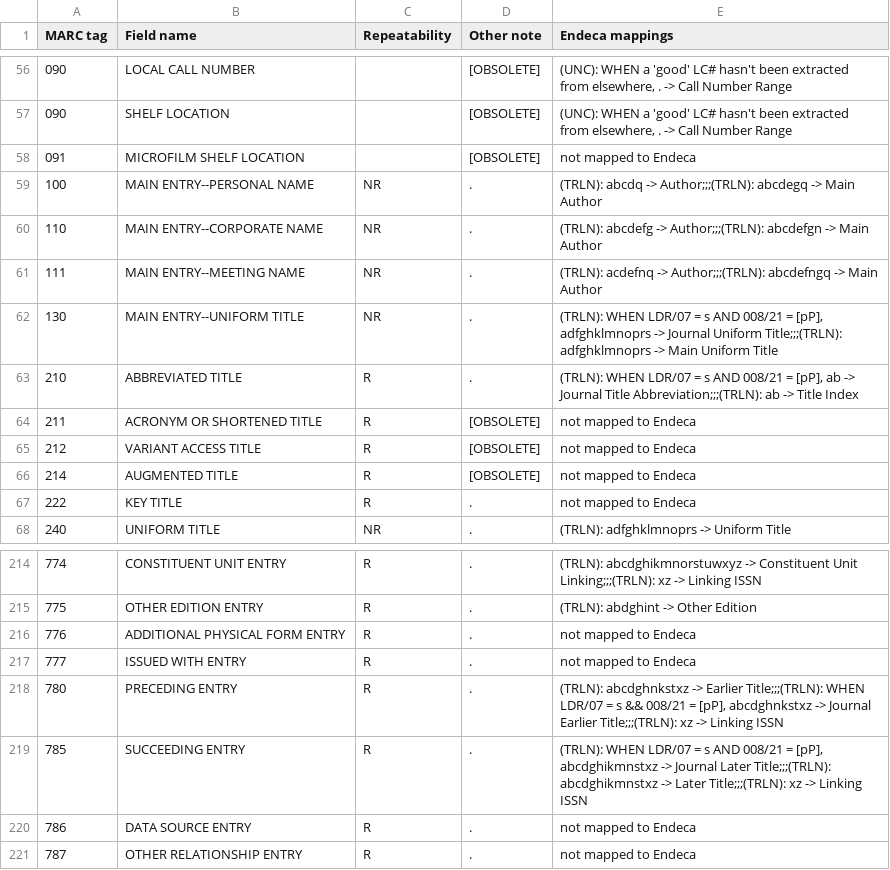
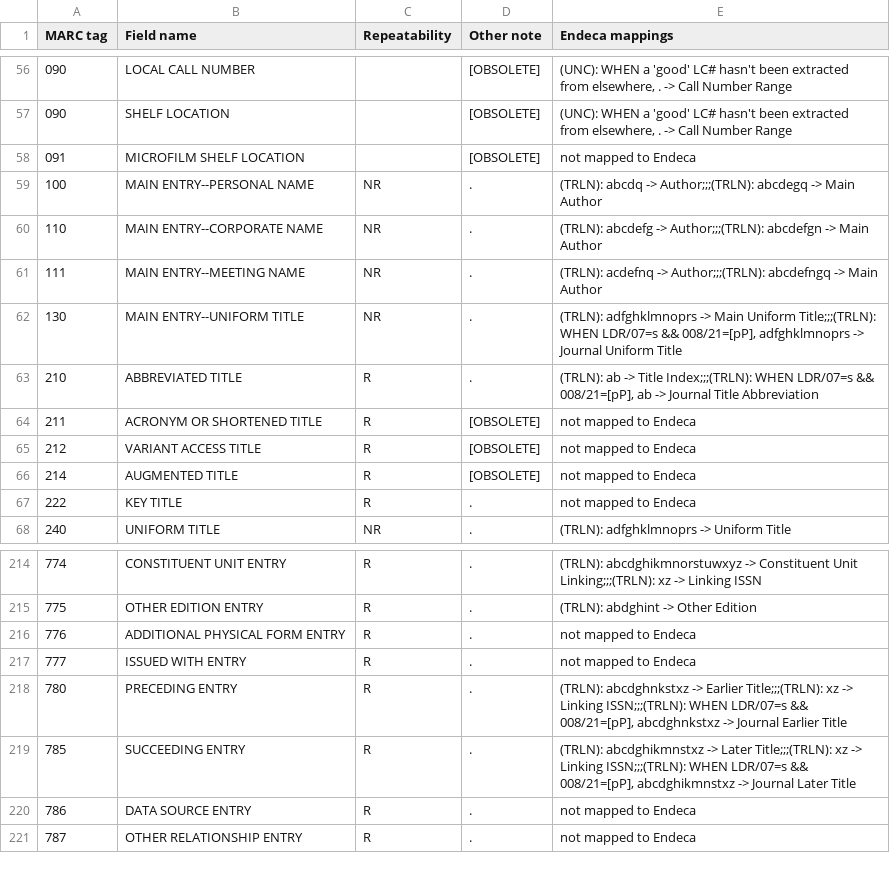
Before and after one commit to trln/data-documentation, a TSV file: marc_to_endeca/_marc_bib_tags_mapped_summary.tsv, drawn as a sheet; only a part is shown, gaps mark what is left out; the diff covers the shown part only.

```diff
--- a/marc_to_endeca/_marc_bib_tags_mapped_summary.tsv
+++ b/marc_to_endeca/_marc_bib_tags_mapped_summary.tsv
@@ -61,4 +61,4 @@ MARC tag	Field name	Repeatability	Other note	Endeca mappings
 111	MAIN ENTRY--MEETING NAME	NR	.	(TRLN): acdefnq -> Author;;;(TRLN): abcdefngq -> Main Author
-130	MAIN ENTRY--UNIFORM TITLE	NR	.	(TRLN): WHEN LDR/07 = s AND 008/21 = [pP], adfghklmnoprs -> Journal Uniform Title;;;(TRLN): adfghklmnoprs -> Main Uniform Title
-210	ABBREVIATED TITLE	R	.	(TRLN): WHEN LDR/07 = s AND 008/21 = [pP], ab -> Journal Title Abbreviation;;;(TRLN): ab -> Title Index
+130	MAIN ENTRY--UNIFORM TITLE	NR	.	(TRLN): adfghklmnoprs -> Main Uniform Title;;;(TRLN): WHEN LDR/07=s && 008/21=[pP], adfghklmnoprs -> Journal Uniform Title
+210	ABBREVIATED TITLE	R	.	(TRLN): ab -> Title Index;;;(TRLN): WHEN LDR/07=s && 008/21=[pP], ab -> Journal Title Abbreviation
 211	ACRONYM OR SHORTENED TITLE	R	[OBSOLETE]	not mapped to Endeca
@@ -217,4 +217,4 @@ MARC tag	Field name	Repeatability	Other note	Endeca mappings
 777	ISSUED WITH ENTRY	R	.	not mapped to Endeca
-780	PRECEDING ENTRY	R	.	(TRLN): abcdghnkstxz -> Earlier Title;;;(TRLN): WHEN LDR/07 = s && 008/21 = [pP], abcdghnkstxz -> Journal Earlier Title;;;(TRLN): xz -> Linking ISSN
-785	SUCCEEDING ENTRY	R	.	(TRLN): WHEN LDR/07 = s AND 008/21 = [pP], abcdghikmnstxz -> Journal Later Title;;;(TRLN): abcdghikmnstxz -> Later Title;;;(TRLN): xz -> Linking ISSN
+780	PRECEDING ENTRY	R	.	(TRLN): abcdghnkstxz -> Earlier Title;;;(TRLN): xz -> Linking ISSN;;;(TRLN): WHEN LDR/07=s && 008/21=[pP], abcdghnkstxz -> Journal Earlier Title
+785	SUCCEEDING ENTRY	R	.	(TRLN): abcdghikmnstxz -> Later Title;;;(TRLN): xz -> Linking ISSN;;;(TRLN): WHEN LDR/07=s && 008/21=[pP], abcdghikmnstxz -> Journal Later Title
 786	DATA SOURCE ENTRY	R	.	not mapped to Endeca
```
Also changed, not shown: 12 edited cells elsewhere in this file, marc_to_endeca/_marc_bib_tags_mapped_exploded.tsv.
